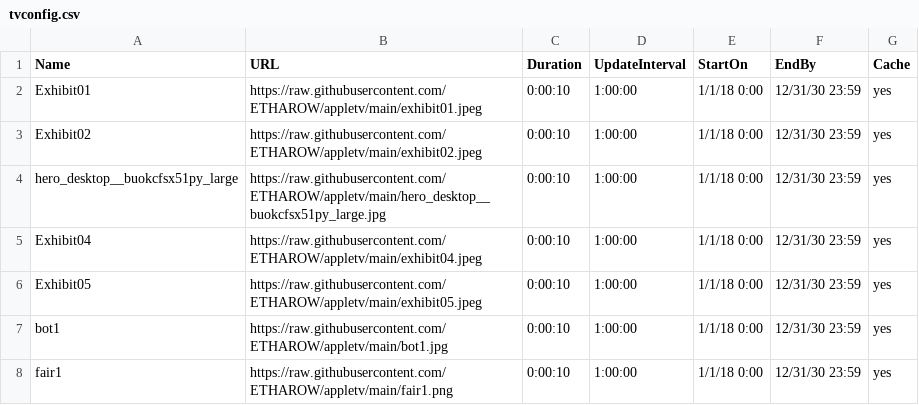
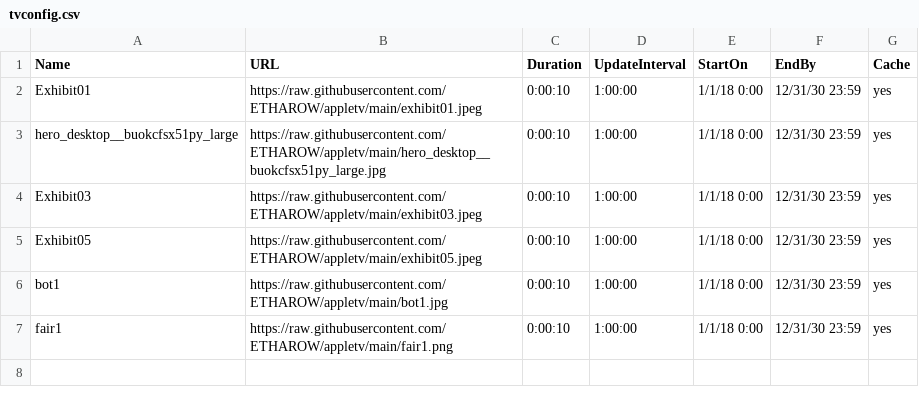
Before and after one commit to ETHAROW/appletv, a CSV file: tvconfig.csv, drawn as a sheet.

Commit message:
Update tvconfig.csv

```diff
--- a/tvconfig.csv
+++ b/tvconfig.csv
@@ -2,5 +2,4 @@ Name,URL,Duration,UpdateInterval,StartOn,EndBy,Cache
 Exhibit01,https://raw.githubusercontent.com/ETHAROW/appletv/main/exhibit01.jpeg,0:00:10,1:00:00,1/1/18 0:00,12/31/30 23:59,yes
-Exhibit02,https://raw.githubusercontent.com/ETHAROW/appletv/main/exhibit02.jpeg,0:00:10,1:00:00,1/1/18 0:00,12/31/30 23:59,yes
 hero_desktop__buokcfsx51py_large,https://raw.githubusercontent.com/ETHAROW/appletv/main/hero_desktop__buokcfsx51py_large.jpg,0:00:10,1:00:00,1/1/18 0:00,12/31/30 23:59,yes
-Exhibit04,https://raw.githubusercontent.com/ETHAROW/appletv/main/exhibit04.jpeg,0:00:10,1:00:00,1/1/18 0:00,12/31/30 23:59,yes
+Exhibit03,https://raw.githubusercontent.com/ETHAROW/appletv/main/exhibit03.jpeg,0:00:10,1:00:00,1/1/18 0:00,12/31/30 23:59,yes
 Exhibit05,https://raw.githubusercontent.com/ETHAROW/appletv/main/exhibit05.jpeg,0:00:10,1:00:00,1/1/18 0:00,12/31/30 23:59,yes
```
